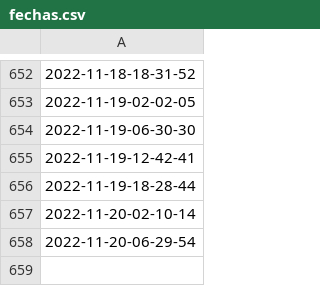
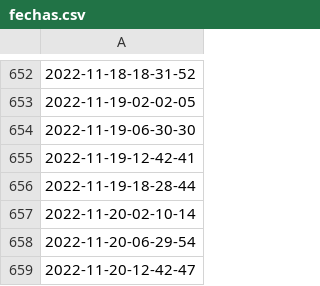
Before and after one commit to sebasur90/diarios_actualizados, a CSV file: fechas.csv, drawn as a sheet; only a part is shown, gaps mark what is left out; the diff names each change by its address in the sheet, - before the commit and + after, or states it on an @@ line.

Commit message:
actualizando diarios

```diff
--- a/fechas.csv
+++ b/fechas.csv
+row 659: 2022-11-20-12-42-47
```
